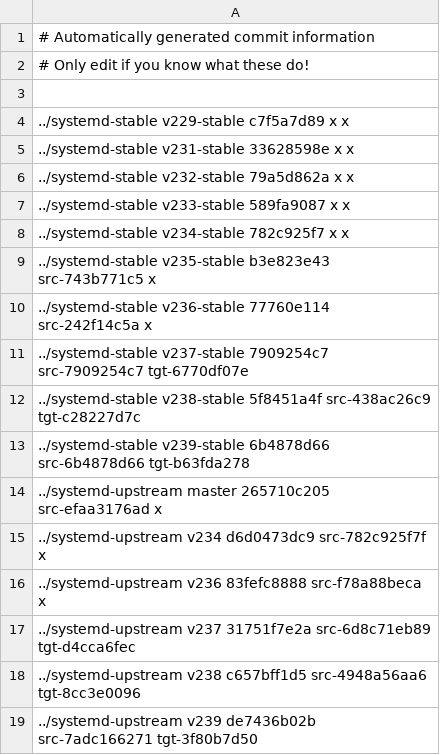
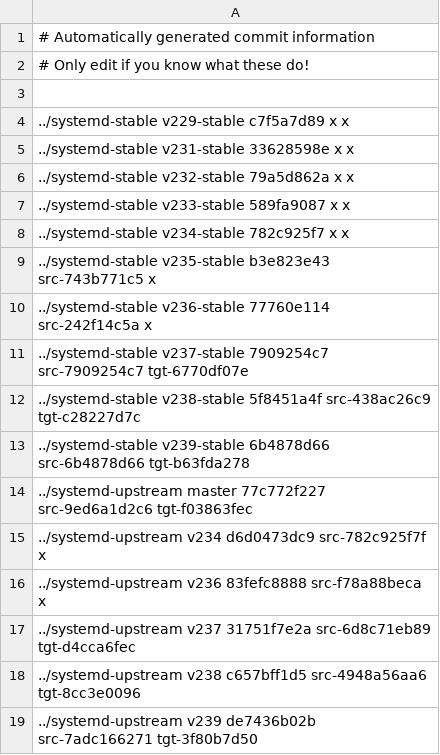
Before and after one commit to Yamakuzure/pwx-elogind-migration-tools, a CSV file: last_mutual_commits.csv, drawn as a sheet.

Commit message:
Update master migration hash. migrate_tree.pl: Ignore clean diffs.

```diff
--- a/last_mutual_commits.csv
+++ b/last_mutual_commits.csv
@@ -13,3 +13,3 @@
 ../systemd-stable   v239-stable 6b4878d66  src-6b4878d66  tgt-b63fda278
-../systemd-upstream master      265710c205 src-efaa3176ad x
+../systemd-upstream master      77c772f227 src-9ed6a1d2c6 tgt-f03863fec
 ../systemd-upstream v234        d6d0473dc9 src-782c925f7f x
```
Also changed, not shown: 1 other file.
